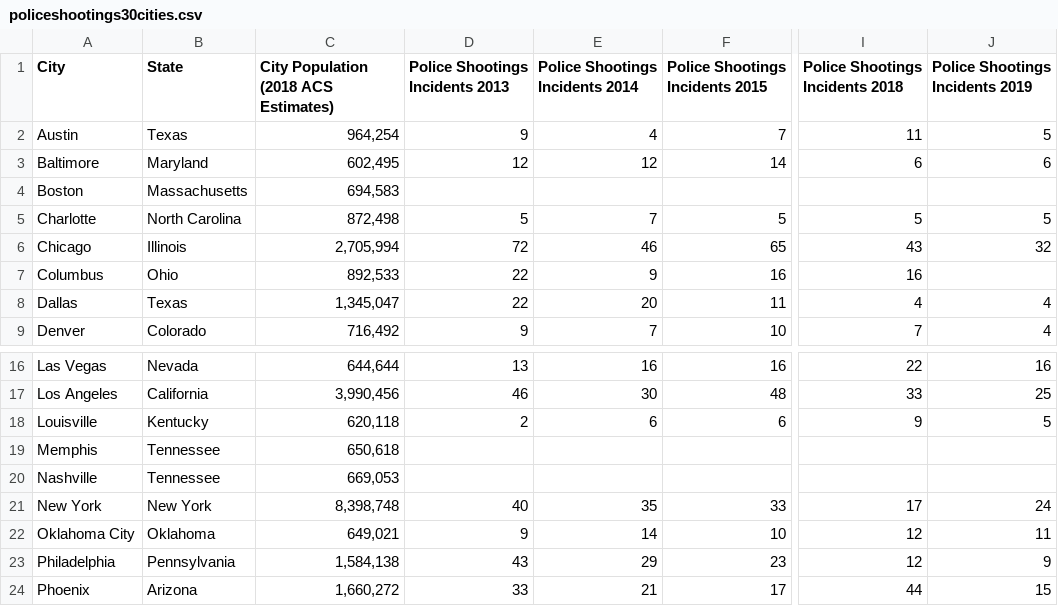
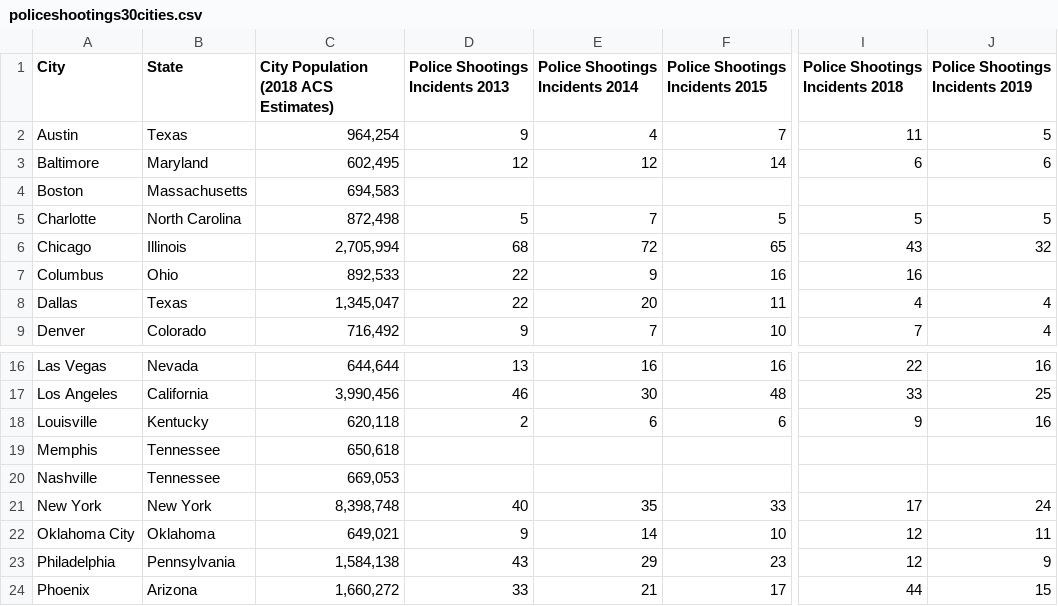
Before and after one commit to samuelsinyangwe/police-data, a CSV file: policeshootings30cities.csv, drawn as a sheet; only a part is shown, gaps mark what is left out; the diff names each change by its address in the sheet, - before the commit and + after, or states it on an @@ line.

Commit message:
Update policeshootings30cities.csv

```diff
--- a/policeshootings30cities.csv
+++ b/policeshootings30cities.csv
-D6 (Police Shootings Incidents 2013): 72
+D6 (Police Shootings Incidents 2013): 68
-E6 (Police Shootings Incidents 2014): 46
+E6 (Police Shootings Incidents 2014): 72
-J18 (Police Shootings Incidents 2019): 5
+J18 (Police Shootings Incidents 2019): 16
```
